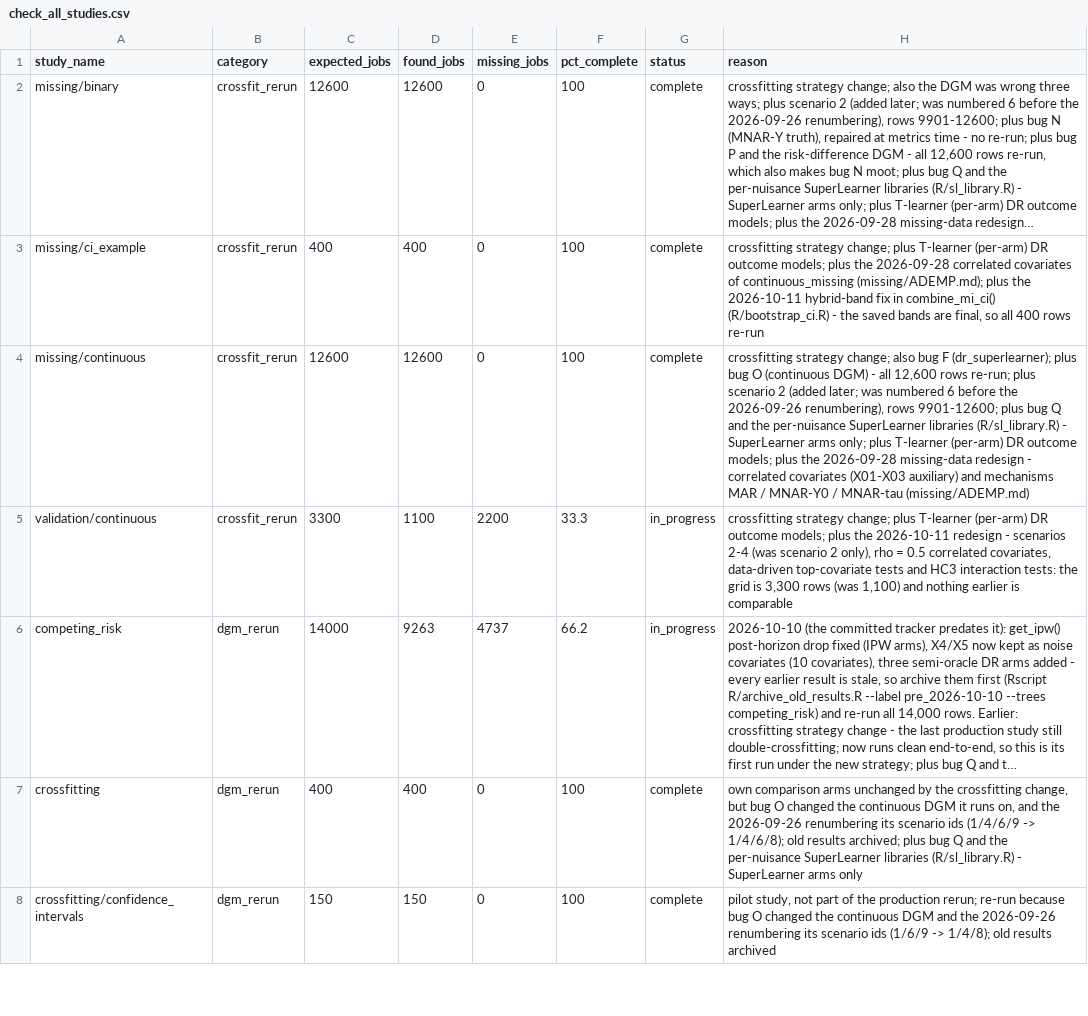
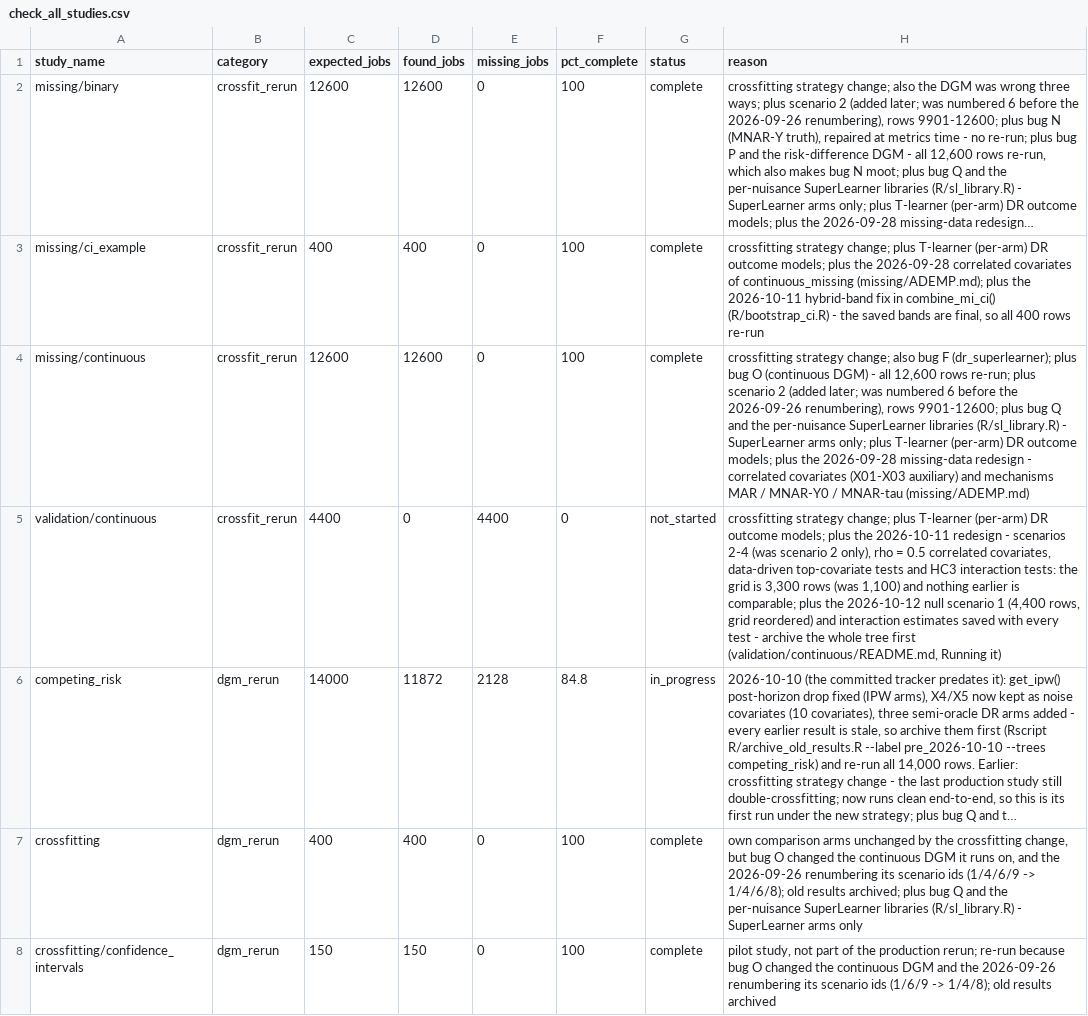
Before and after one commit to evanvogt/drf_sims, a CSV file: check_all_studies.csv, drawn as a sheet; only a part is shown; long unchanged cells end in …; the diff covers the shown part only; the diff names each change by its address in the sheet, - before the commit and + after, or states it on an @@ line.

Commit message:
update progress log and small modifications to submission scripts

```diff
--- a/check_all_studies.csv
+++ b/check_all_studies.csv
-C5 (expected_jobs): 3300
+C5 (expected_jobs): 4400
-D5 (found_jobs): 1100
+D5 (found_jobs): 0
-E5 (missing_jobs): 2200
+E5 (missing_jobs): 4400
-F5 (pct_complete): 33.3
+F5 (pct_complete): 0
-G5 (status): in_progress
+G5 (status): not_started
-H5 (reason): …earlier is comparable
+H5 (reason): …earlier is comparable; plus the 2026-10-12 null scenario 1 (4,400 rows, grid reordered) and interaction estimates saved with every test - archive the whole tree first (validation/continuous/README.md, Running it)
-D6 (found_jobs): 9263
+D6 (found_jobs): 11872
-E6 (missing_jobs): 4737
+E6 (missing_jobs): 2128
-F6 (pct_complete): 66.2
+F6 (pct_complete): 84.8
```
Also changed, not shown: 12 edited cells elsewhere in this file, 3 other files.
